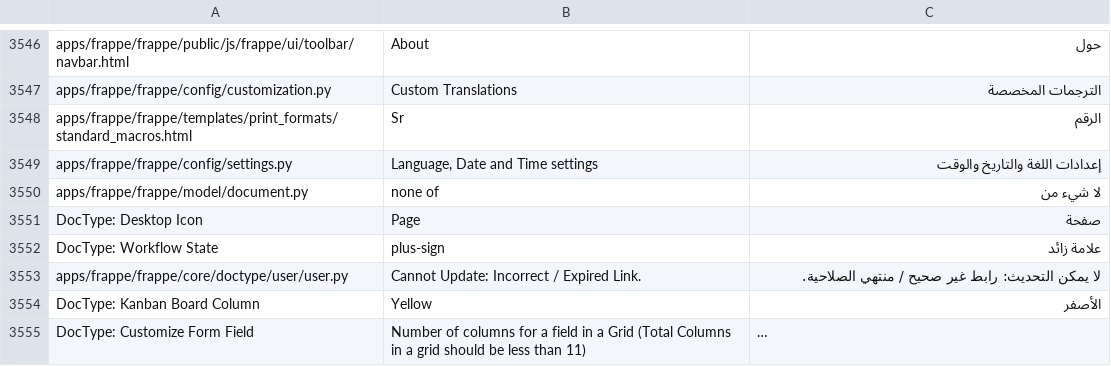
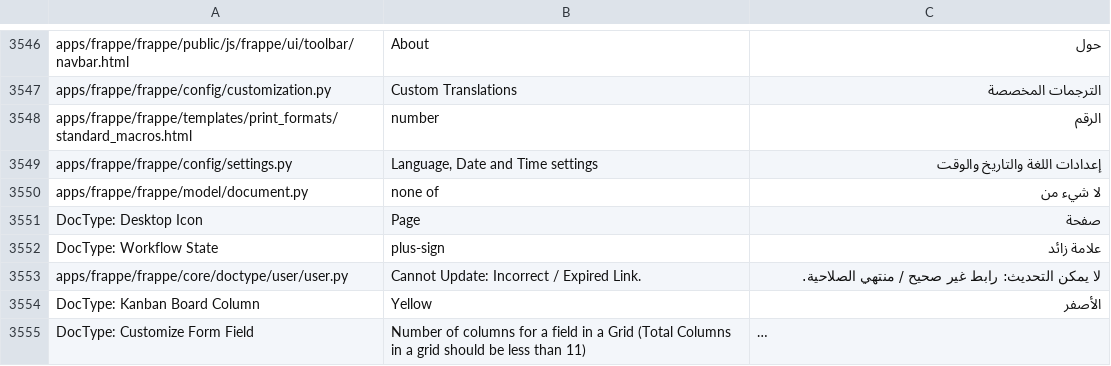
Before and after one commit to Aldawsari395/erpnext_arabic_trans, a CSV file: frappe/ar.csv, drawn as a sheet; only a part is shown, gaps mark what is left out; long unchanged cells end in ….

Commit message:
hi

```diff
--- a/frappe/ar.csv
+++ b/frappe/ar.csv
@@ -3582,3 +3582,3 @@ apps/frappe/frappe/public/js/frappe/ui/toolbar/navbar.html,About,حول
 apps/frappe/frappe/config/customization.py,Custom Translations,الترجمات المخصصة
-apps/frappe/frappe/templates/print_formats/standard_macros.html,Sr,الرقم
+apps/frappe/frappe/templates/print_formats/standard_macros.html,number,الرقم
 apps/frappe/frappe/config/settings.py,"Language, Date and Time settings",إعدادات اللغة والتاريخ والوقت
```
